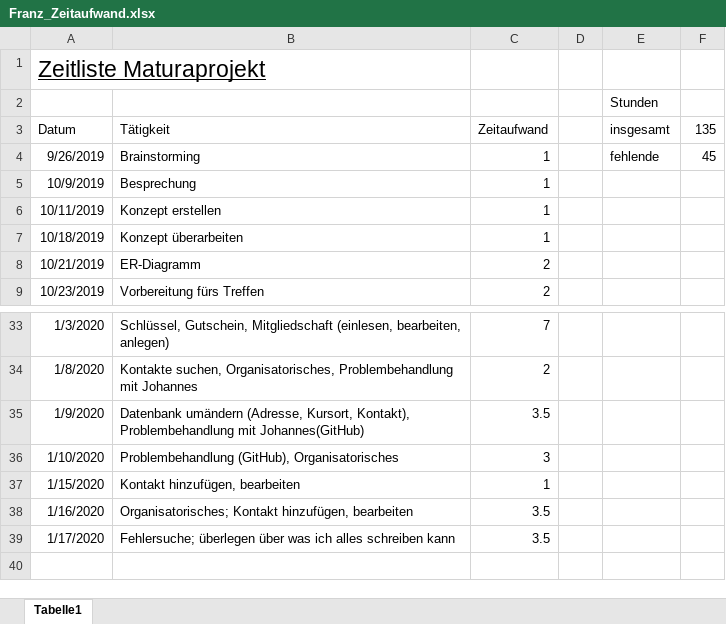
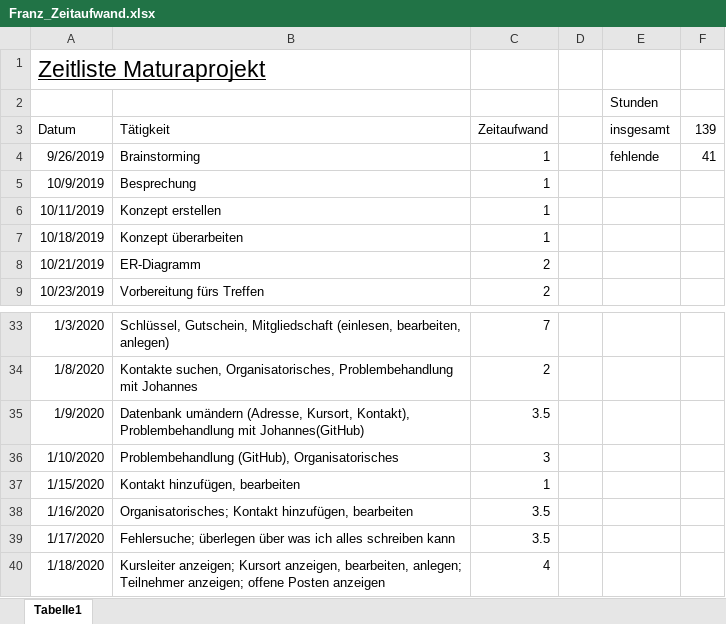
Before and after one commit to johanneseben/Test, an Excel workbook: Franz_Zeitaufwand.xlsx, sheet Tabelle1, drawn as a sheet; only a part is shown, gaps mark what is left out; values as stored, in another font and other column widths than the file's, no borders; the diff names each change by its address in the sheet, - before the commit and + after, or states it on an @@ line.

Commit message:
Kontakt bearbeiten; Kursort anzeigen, bearbeiten, anlegen; Teilnehmer anzeigen; offene Posten anzeigen

```diff
--- a/Franz_Zeitaufwand.xlsx (sheet Tabelle1)
+++ b/Franz_Zeitaufwand.xlsx (sheet Tabelle1)
-F3: 135
+F3: 139
-F4 (139): 45
+F4 (139): 41
+row 40: 1/18/2020 | Kursleiter anzeigen; Kursort anzeigen, bearbeiten, anlegen; Teilnehmer anzeigen; offene Posten anzeigen | 4
```
Also changed, not shown: 5 other files.
